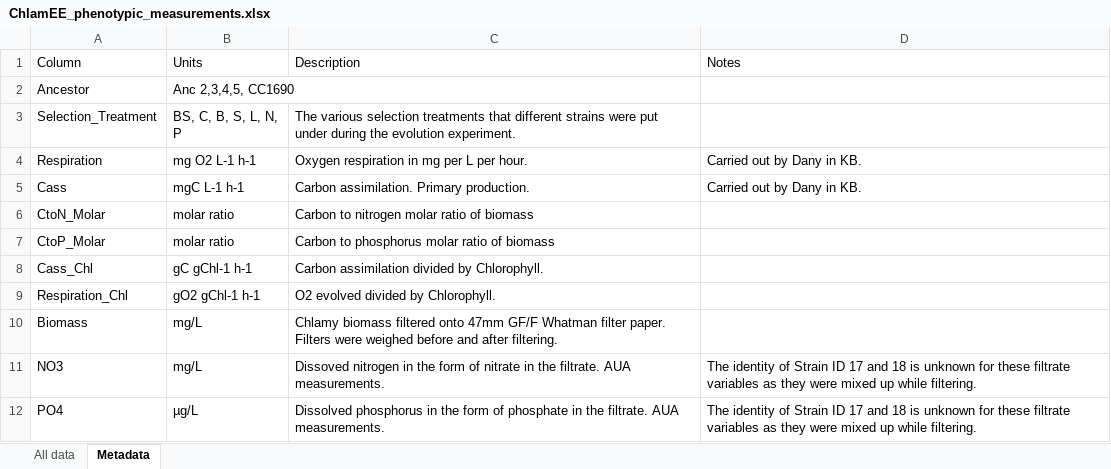
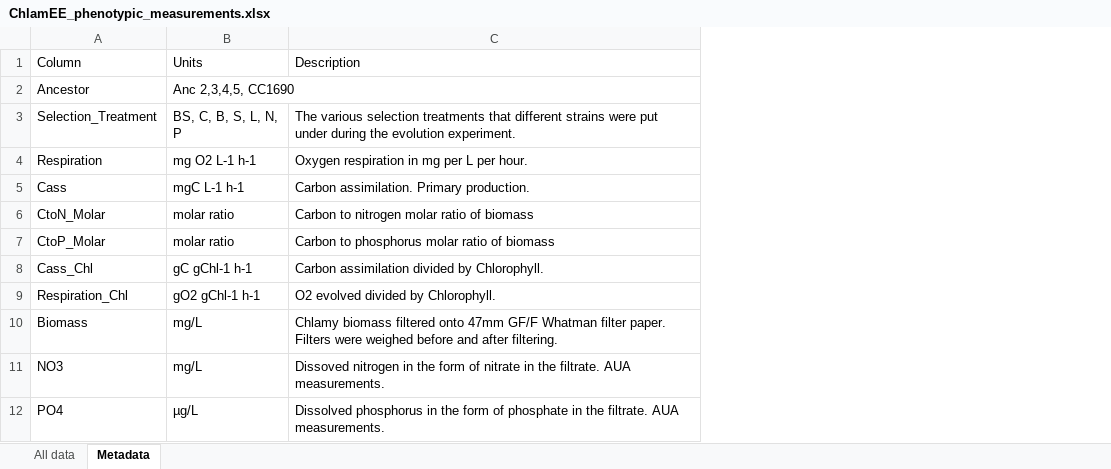
Before and after one commit to manutamminen/chlamy_proteome_evolution, an Excel workbook: ChlamEE_phenotypic_measurements.xlsx, sheet Metadata, drawn as a sheet; values as stored, in another font and other column widths than the file's, no borders; the diff names each change by its address in the sheet, - before the commit and + after, or states it on an @@ line.

Commit message:
Minor updates

```diff
--- a/ChlamEE_phenotypic_measurements.xlsx (sheet Metadata)
+++ b/ChlamEE_phenotypic_measurements.xlsx (sheet Metadata)
-column D, rows 1-12: Notes |  |  | Carried out by Dany in KB. | Carried out by Dany in KB. |  |  |  |  |  | The identity of Strain ID 17 and 18 is unknown for these filtrate variables as they were mixed up while filtering. | The identity of Strain ID 17 and 18 is unknown for these filtrate variables as they were mixed up while filtering.
```
